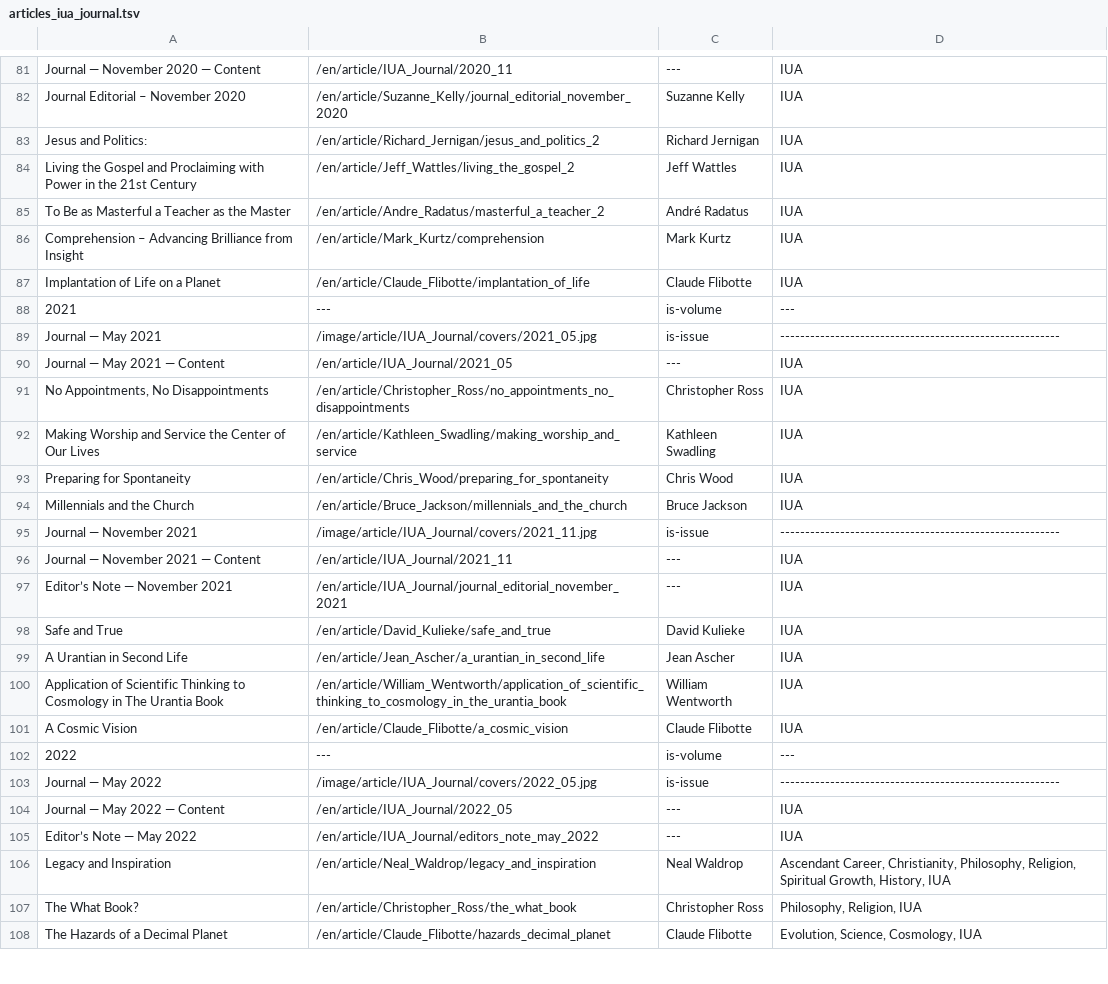
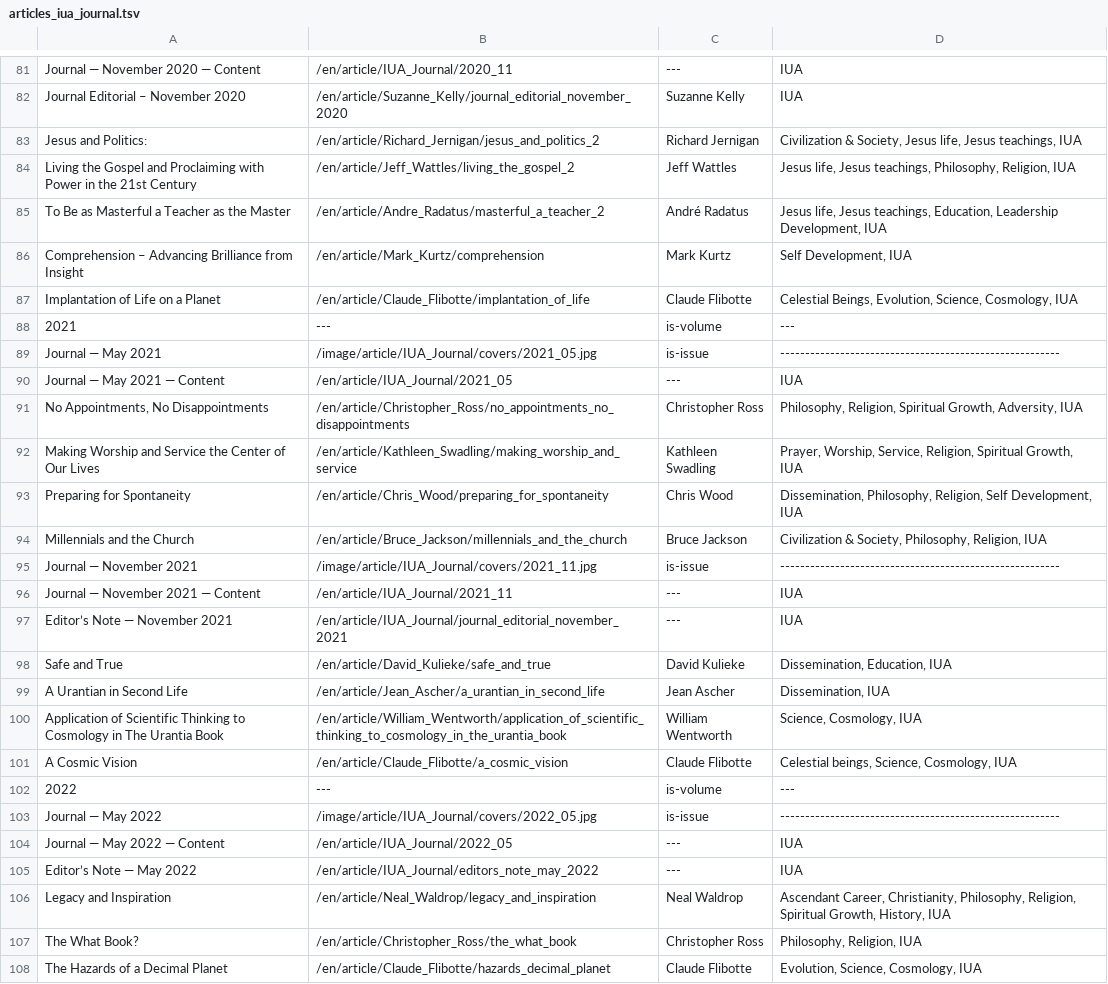
Before and after one commit to JanHerca/urantiapedia, a TSV file: input/txt/articles-en/articles_iua_journal.tsv, drawn as a sheet; only a part is shown, gaps mark what is left out.

Commit message:
IUA Journal (in progress)

```diff
--- a/input/txt/articles-en/articles_iua_journal.tsv
+++ b/input/txt/articles-en/articles_iua_journal.tsv
@@ -82,7 +82,7 @@ Journal — November 2020 — Content	/en/article/IUA_Journal/2020_11	---	IUA
 Journal Editorial – November 2020	/en/article/Suzanne_Kelly/journal_editorial_november_2020	Suzanne Kelly	IUA
-Jesus and Politics:	/en/article/Richard_Jernigan/jesus_and_politics_2	Richard Jernigan	IUA
-Living the Gospel and Proclaiming with Power in the 21st Century	/en/article/Jeff_Wattles/living_the_gospel_2	Jeff Wattles	IUA
-To Be as Masterful a Teacher as the Master	/en/article/Andre_Radatus/masterful_a_teacher_2	André Radatus	IUA
-Comprehension – Advancing Brilliance from Insight	/en/article/Mark_Kurtz/comprehension	Mark Kurtz	IUA
-Implantation of Life on a Planet	/en/article/Claude_Flibotte/implantation_of_life	Claude Flibotte	IUA
+Jesus and Politics:	/en/article/Richard_Jernigan/jesus_and_politics_2	Richard Jernigan	Civilization & Society, Jesus life, Jesus teachings, IUA
+Living the Gospel and Proclaiming with Power in the 21st Century	/en/article/Jeff_Wattles/living_the_gospel_2	Jeff Wattles	Jesus life, Jesus teachings, Philosophy, Religion, IUA
+To Be as Masterful a Teacher as the Master	/en/article/Andre_Radatus/masterful_a_teacher_2	André Radatus	Jesus life, Jesus teachings, Education, Leadership Development, IUA
+Comprehension – Advancing Brilliance from Insight	/en/article/Mark_Kurtz/comprehension	Mark Kurtz	Self Development, IUA
+Implantation of Life on a Planet	/en/article/Claude_Flibotte/implantation_of_life	Claude Flibotte	Celestial Beings, Evolution, Science, Cosmology, IUA
 2021	---	is-volume	---
@@ -90,6 +90,6 @@ Journal — May 2021	/image/article/IUA_Journal/covers/2021_05.jpg	is-issue	----
 Journal — May 2021 — Content	/en/article/IUA_Journal/2021_05	---	IUA
-No Appointments, No Disappointments	/en/article/Christopher_Ross/no_appointments_no_disappointments	Christopher Ross	IUA
-Making Worship and Service the Center of Our Lives	/en/article/Kathleen_Swadling/making_worship_and_service	Kathleen Swadling	IUA
-Preparing for Spontaneity	/en/article/Chris_Wood/preparing_for_spontaneity	Chris Wood	IUA
-Millennials and the Church	/en/article/Bruce_Jackson/millennials_and_the_church	Bruce Jackson	IUA
+No Appointments, No Disappointments	/en/article/Christopher_Ross/no_appointments_no_disappointments	Christopher Ross	Philosophy, Religion, Spiritual Growth, Adversity, IUA
+Making Worship and Service the Center of Our Lives	/en/article/Kathleen_Swadling/making_worship_and_service	Kathleen Swadling	Prayer, Worship, Service, Religion, Spiritual Growth, IUA
+Preparing for Spontaneity	/en/article/Chris_Wood/preparing_for_spontaneity	Chris Wood	Dissemination, Philosophy, Religion, Self Development, IUA
+Millennials and the Church	/en/article/Bruce_Jackson/millennials_and_the_church	Bruce Jackson	Civilization & Society, Philosophy, Religion, IUA
 Journal — November 2021	/image/article/IUA_Journal/covers/2021_11.jpg	is-issue	--------------------------------------------------------
@@ -97,6 +97,6 @@ Journal — November 2021 — Content	/en/article/IUA_Journal/2021_11	---	IUA
 Editor’s Note — November 2021	/en/article/IUA_Journal/journal_editorial_november_2021	---	IUA
-Safe and True	/en/article/David_Kulieke/safe_and_true	David Kulieke	IUA
-A Urantian in Second Life	/en/article/Jean_Ascher/a_urantian_in_second_life	Jean Ascher	IUA
-Application of Scientific Thinking to Cosmology in The Urantia Book	/en/article/William_Wentworth/application_of_scientific_thinking_to_cosmology_in_the_urantia_book	William Wentworth	IUA
-A Cosmic Vision	/en/article/Claude_Flibotte/a_cosmic_vision	Claude Flibotte	IUA
+Safe and True	/en/article/David_Kulieke/safe_and_true	David Kulieke	Dissemination, Education, IUA
+A Urantian in Second Life	/en/article/Jean_Ascher/a_urantian_in_second_life	Jean Ascher	Dissemination, IUA
+Application of Scientific Thinking to Cosmology in The Urantia Book	/en/article/William_Wentworth/application_of_scientific_thinking_to_cosmology_in_the_urantia_book	William Wentworth	Science, Cosmology, IUA
+A Cosmic Vision	/en/article/Claude_Flibotte/a_cosmic_vision	Claude Flibotte	Celestial beings, Science, Cosmology, IUA
 2022	---	is-volume	---
```
Also changed, not shown: 51 other files.
